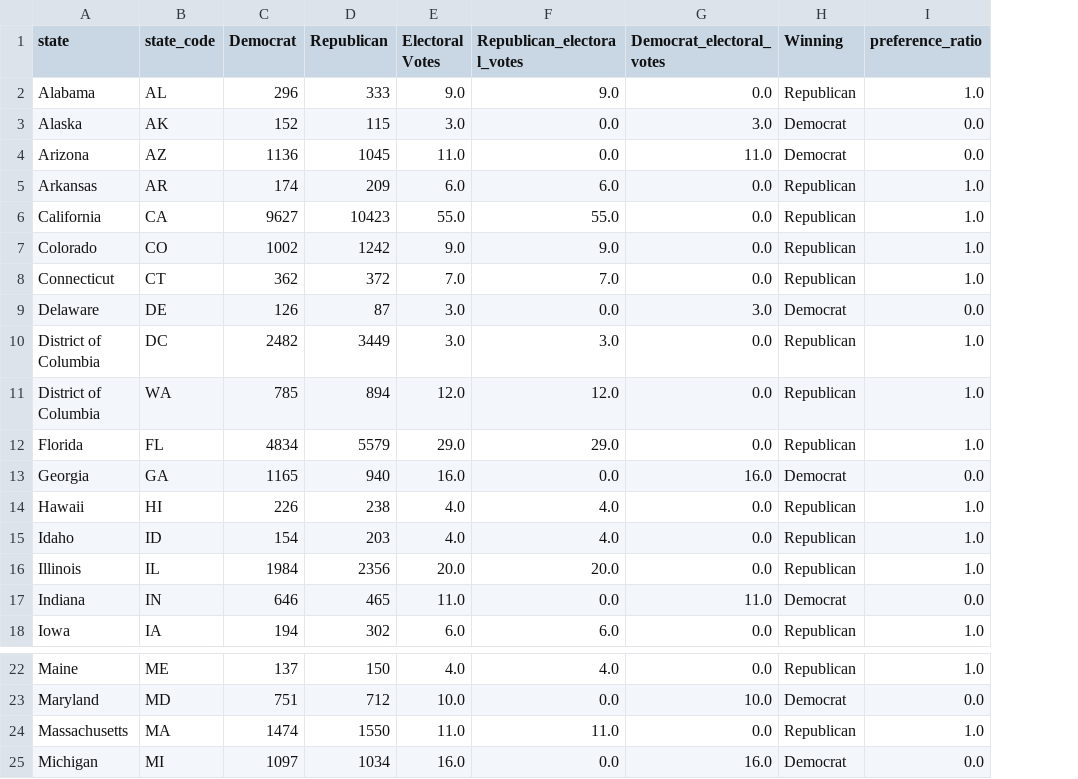
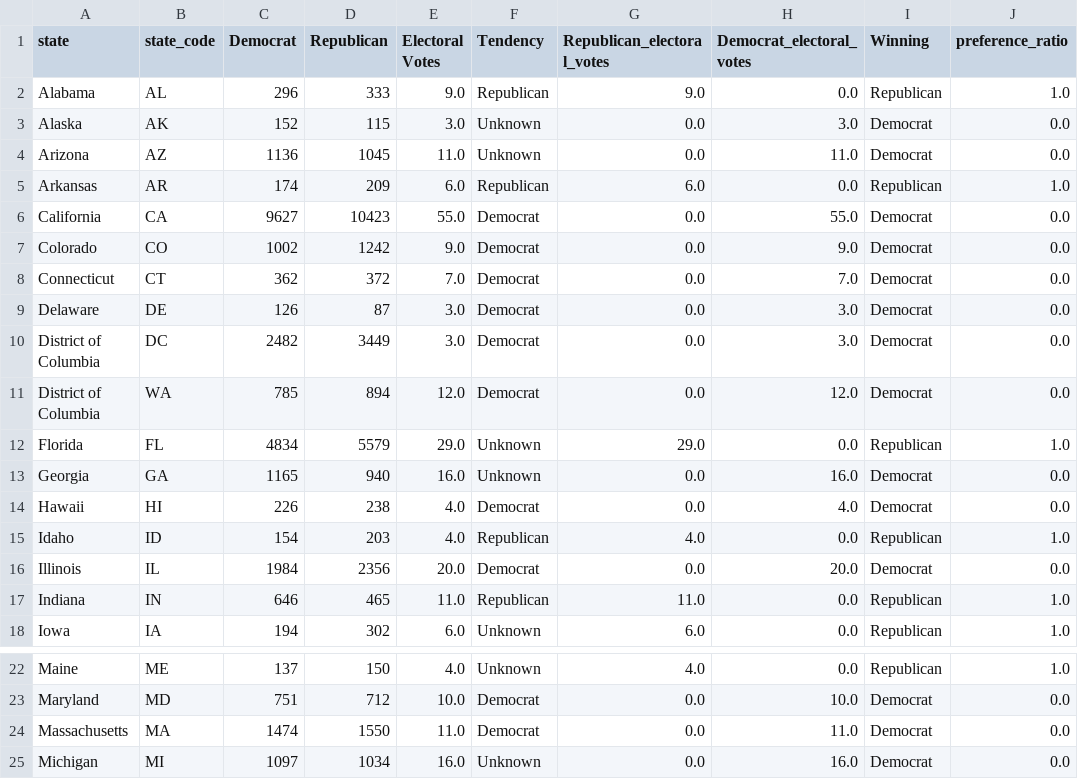
Before and after one commit to dleonrdz/us-elections-estimator, a CSV file: data/processed/tracked_data_processed.csv, drawn as a sheet; only a part is shown, gaps mark what is left out; addresses are those after the commit; the diff covers the shown part only; the diff names each change by its address in the sheet, - before the commit and + after, or states it on an @@ line.

```diff
--- a/data/processed/tracked_data_processed.csv
+++ b/data/processed/tracked_data_processed.csv
+column F (Tendency), rows 2-18: Republican | Unknown | Unknown | Republican | Democrat | Democrat | Democrat | Democrat | Democrat | Democrat | Unknown | Unknown | Democrat | Republican | Democrat | Republican | Unknown; rows 22-25: Unknown | Democrat | Democrat | Unknown
-G6 (Republican_electoral_votes): 55.0
+G6 (Republican_electoral_votes): 0.0
-H6 (Democrat_electoral_votes): 0.0
+H6 (Democrat_electoral_votes): 55.0
-I6:I8 (Winning): Republican
+I6:I8 (Winning): Democrat
-J6:J8 (preference_ratio): 1.0
+J6:J8 (preference_ratio): 0.0
-G7 (Republican_electoral_votes): 9.0
+G7 (Republican_electoral_votes): 0.0
-H7 (Democrat_electoral_votes): 0.0
+H7 (Democrat_electoral_votes): 9.0
-G8 (Republican_electoral_votes): 7.0
+G8 (Republican_electoral_votes): 0.0
-H8 (Democrat_electoral_votes): 0.0
+H8 (Democrat_electoral_votes): 7.0
-G10 (Republican_electoral_votes): 3.0
+G10 (Republican_electoral_votes): 0.0
-H10 (Democrat_electoral_votes): 0.0
+H10 (Democrat_electoral_votes): 3.0
-I10:I11 (Winning): Republican
+I10:I11 (Winning): Democrat
-J10:J11 (preference_ratio): 1.0
+J10:J11 (preference_ratio): 0.0
-G11 (Republican_electoral_votes): 12.0
+G11 (Republican_electoral_votes): 0.0
-H11 (Democrat_electoral_votes): 0.0
+H11 (Democrat_electoral_votes): 12.0
-G14 (Republican_electoral_votes): 4.0
+G14 (Republican_electoral_votes): 0.0
-H14 (Democrat_electoral_votes): 0.0
+H14 (Democrat_electoral_votes): 4.0
-I14 (Winning): Republican
+I14 (Winning): Democrat
-J14 (preference_ratio): 1.0
+J14 (preference_ratio): 0.0
-G16 (Republican_electoral_votes): 20.0
+G16 (Republican_electoral_votes): 0.0
-H16 (Democrat_electoral_votes): 0.0
+H16 (Democrat_electoral_votes): 20.0
-I16 (Winning): Republican
+I16 (Winning): Democrat
-J16 (preference_ratio): 1.0
+J16 (preference_ratio): 0.0
-G17 (Republican_electoral_votes): 0.0
+G17 (Republican_electoral_votes): 11.0
-H17 (Democrat_electoral_votes): 11.0
+H17 (Democrat_electoral_votes): 0.0
-I17 (Winning): Democrat
+I17 (Winning): Republican
-J17 (preference_ratio): 0.0
+J17 (preference_ratio): 1.0
-G24 (Republican_electoral_votes): 11.0
+G24 (Republican_electoral_votes): 0.0
-H24 (Democrat_electoral_votes): 0.0
+H24 (Democrat_electoral_votes): 11.0
-I24 (Winning): Republican
+I24 (Winning): Democrat
-J24 (preference_ratio): 1.0
+J24 (preference_ratio): 0.0
```
Also changed, not shown: 18 edited cells elsewhere in this file, 2 other files.
